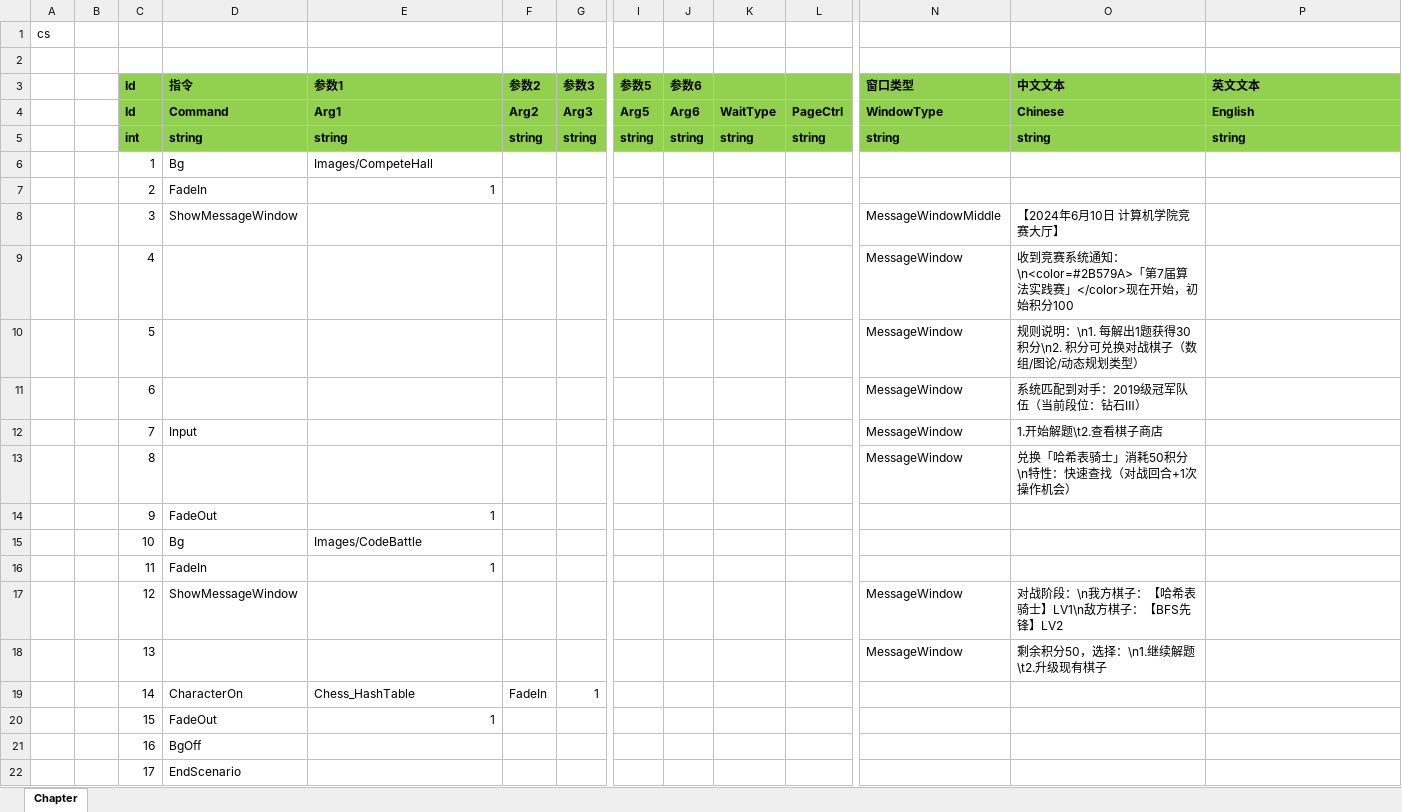
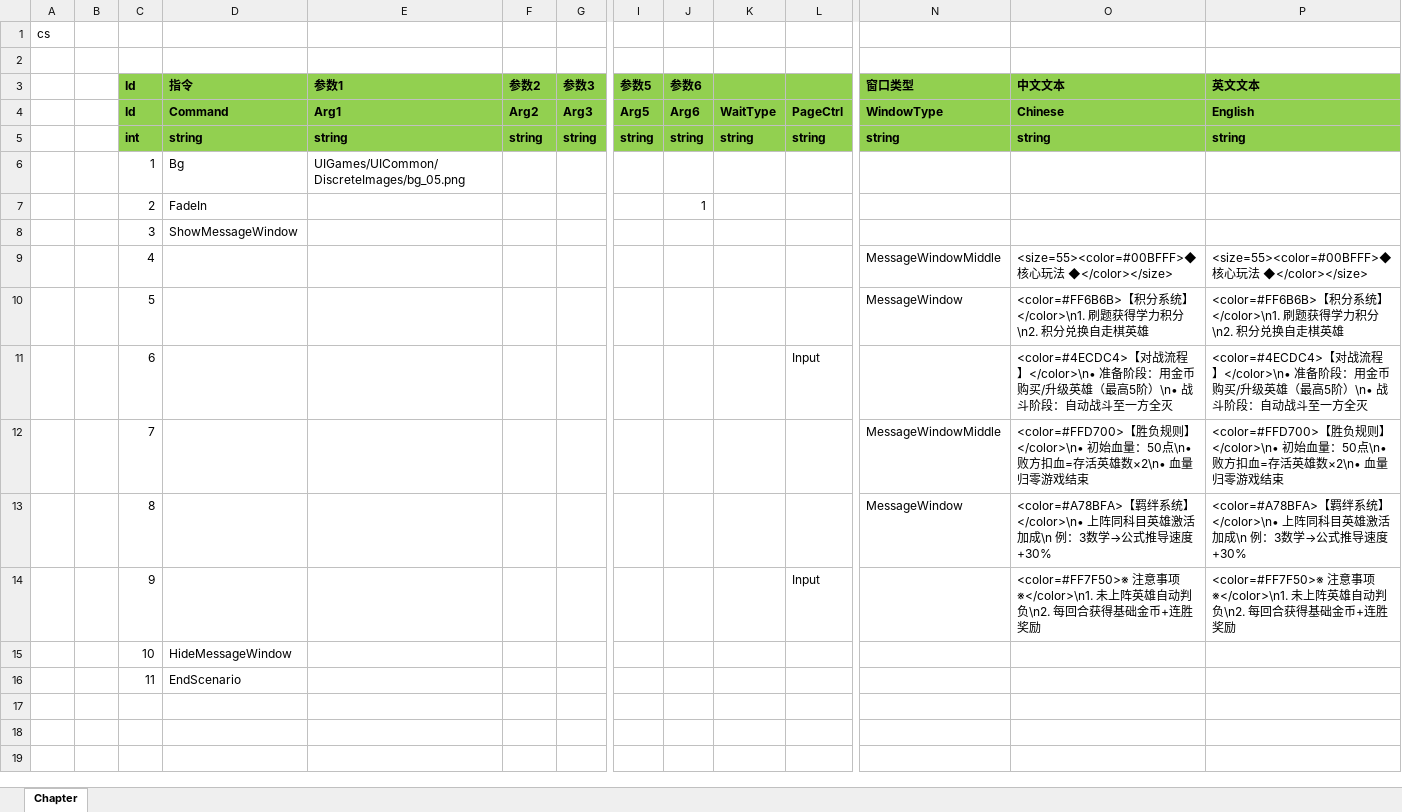
Before and after one commit to zhaohuanke123/ETPro, an Excel workbook: Excel/Chapter/Chapter1@p.xlsx, sheet Chapter, drawn as a sheet; only a part is shown, gaps mark what is left out; values as stored, in another font and other column widths than the file's, no borders; removed rows and columns are numbered as before the commit, all else as after; rows hold the shown columns only; the diff names each change by its address in the sheet, - before the commit and + after, or states it on an @@ line.

```diff
--- a/Excel/Chapter/Chapter1@p.xlsx (sheet Chapter)
+++ b/Excel/Chapter/Chapter1@p.xlsx (sheet Chapter)
-E6 (参数1): Images/CompeteHall
+E6 (参数1): UIGames/UICommon/DiscreteImages/bg_05.png
-E7 (参数1): 1
+E7 (参数1): (empty)
-J7 (参数6): (empty)
+J7 (参数6): 1
-N8 (窗口类型): MessageWindowMiddle
+N8 (窗口类型): (empty)
-O8 (中文文本): 【2024年6月10日 计算机学院竞赛大厅】
+O8 (中文文本): (empty)
-row 9:  |  | 4 |  |  |  |  |  |  |  |  | MessageWindow | 收到竞赛系统通知：\n<color=#2B579A>「第7届算法实践赛」</color>现在开始，初始积分100
+row 9:  |  | 4 |  |  |  |  |  |  |  |  | MessageWindowMiddle | <size=55><color=#00BFFF>◆ 核心玩法 ◆</color></size> | <size=55><color=#00BFFF>◆ 核心玩法 ◆</color></size>
-O10 (中文文本): 规则说明：\n1. 每解出1题获得30积分\n2. 积分可兑换对战棋子（数组/图论/动态规划类型）
+O10 (中文文本): <color=#FF6B6B>【积分系统】</color>\n1. 刷题获得学力积分\n2. 积分兑换自走棋英雄
-P10 (英文文本): (empty)
+P10 (英文文本): <color=#FF6B6B>【积分系统】</color>\n1. 刷题获得学力积分\n2. 积分兑换自走棋英雄
-row 11:  |  | 6 |  |  |  |  |  |  |  |  | MessageWindow | 系统匹配到对手：2019级冠军队伍（当前段位：钻石Ⅲ）
-row 12:  |  | 7 | Input |  |  |  |  |  |  |  | MessageWindow | 1.开始解题\t2.查看棋子商店
+row 11:  |  | 6 |  |  |  |  |  |  |  | Input |  | <color=#4ECDC4>【对战流程】</color>\n• 准备阶段：用金币购买/升级英雄（最高5阶）\n• 战斗阶段：自动战斗至一方全灭 | <color=#4ECDC4>【对战流程】</color>\n• 准备阶段：用金币购买/升级英雄（最高5阶）\n• 战斗阶段：自动战斗至一方全灭
+row 12:  |  | 7 |  |  |  |  |  |  |  |  | MessageWindowMiddle | <color=#FFD700>【胜负规则】</color>\n• 初始血量：50点\n• 败方扣血=存活英雄数×2\n• 血量归零游戏结束 | <color=#FFD700>【胜负规则】</color>\n• 初始血量：50点\n• 败方扣血=存活英雄数×2\n• 血量归零游戏结束
-O13 (中文文本): 兑换「哈希表骑士」消耗50积分\n特性：快速查找（对战回合+1次操作机会）
+O13 (中文文本): <color=#A78BFA>【羁绊系统】</color>\n• 上阵同科目英雄激活加成\n 例：3数学→公式推导速度+30%
-P13 (英文文本): (empty)
+P13 (英文文本): <color=#A78BFA>【羁绊系统】</color>\n• 上阵同科目英雄激活加成\n 例：3数学→公式推导速度+30%
-row 14:  |  | 9 | FadeOut | 1
-row 15:  |  | 10 | Bg | Images/CodeBattle
-row 16:  |  | 11 | FadeIn | 1
-row 17:  |  | 12 | ShowMessageWindow |  |  |  |  |  |  |  | MessageWindow | 对战阶段：\n我方棋子：【哈希表骑士】LV1\n敌方棋子：【BFS先锋】LV2
-row 18:  |  | 13 |  |  |  |  |  |  |  |  | MessageWindow | 剩余积分50，选择：\n1.继续解题\t2.升级现有棋子
-row 19:  |  | 14 | CharacterOn | Chess_HashTable | FadeIn | 1
-row 20:  |  | 15 | FadeOut | 1
-row 21:  |  | 16 | BgOff
-row 22:  |  | 17 | EndScenario
+row 14:  |  | 9 |  |  |  |  |  |  |  | Input |  | <color=#FF7F50>※ 注意事项 ※</color>\n1. 未上阵英雄自动判负\n2. 每回合获得基础金币+连胜奖励 | <color=#FF7F50>※ 注意事项 ※</color>\n1. 未上阵英雄自动判负\n2. 每回合获得基础金币+连胜奖励
+row 15:  |  | 10 | HideMessageWindow
+row 16:  |  | 11 | EndScenario
```
Also changed, not shown: Excel/Chapter/StartChapter@p.xlsx, 9 other files.
